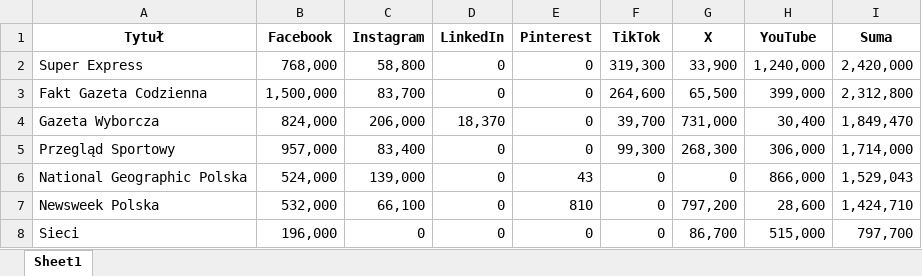
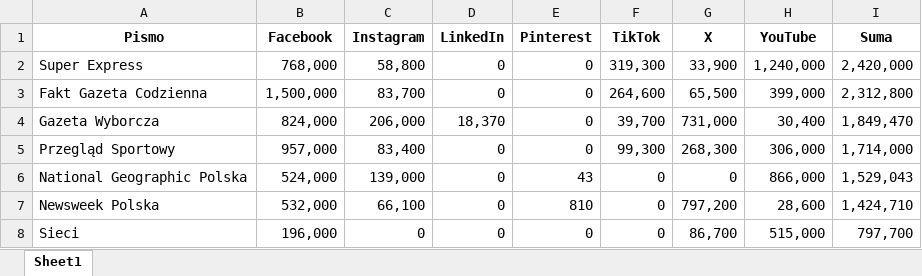
Before and after one commit to PolskieBadaniaCzytelnictwa/Social-Media, an Excel workbook: df_followers.xlsx, sheet Sheet1, drawn as a sheet; only a part is shown; values as stored, in another font and other column widths than the file's, no borders; the diff names each change by its address in the sheet, - before the commit and + after, or states it on an @@ line.

Commit message:
Add data I 2026

```diff
--- a/df_followers.xlsx (sheet Sheet1)
+++ b/df_followers.xlsx (sheet Sheet1)
-A1: Tytuł
+A1: Pismo
```
